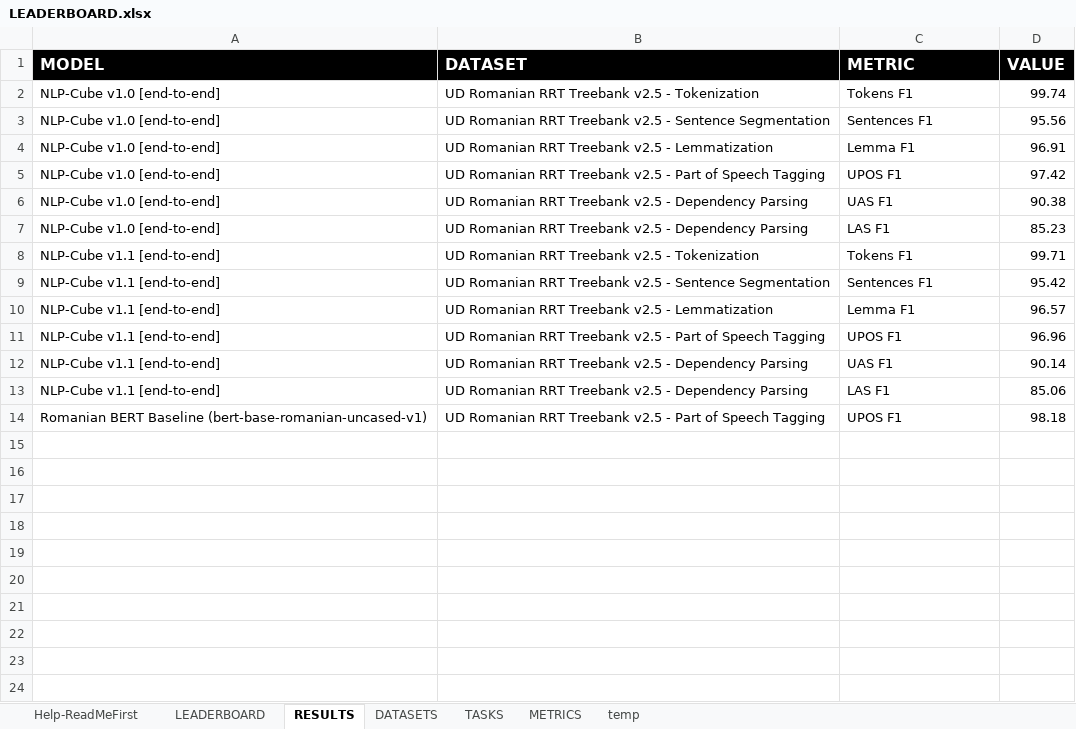
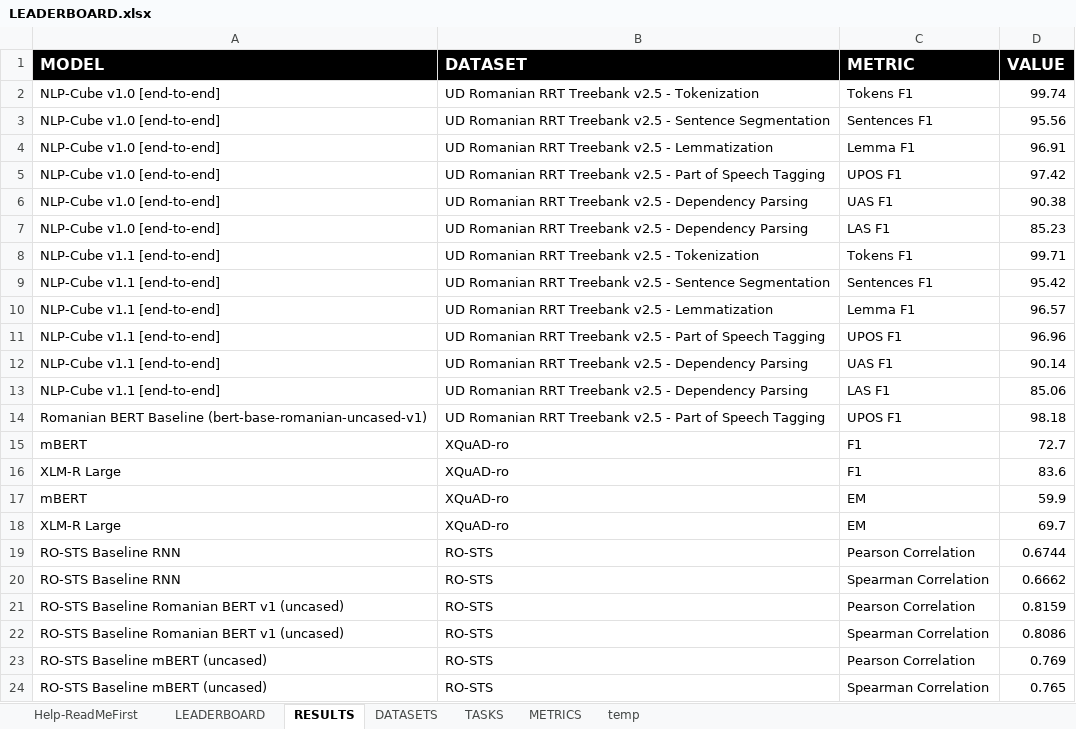
Before and after one commit to LiroBenchmark/LiroBenchmark.github.io, an Excel workbook: src/data/LEADERBOARD.xlsx, sheet RESULTS, drawn as a sheet; values as stored, in another font and other column widths than the file's, no borders; the diff names each change by its address in the sheet, - before the commit and + after, or states it on an @@ line.

```diff
--- a/src/data/LEADERBOARD.xlsx (sheet RESULTS)
+++ b/src/data/LEADERBOARD.xlsx (sheet RESULTS)
+row 15: mBERT | XQuAD-ro | F1 | 72.7
+row 16: XLM-R Large | XQuAD-ro | F1 | 83.6
+row 17: mBERT | XQuAD-ro | EM | 59.9
+row 18: XLM-R Large | XQuAD-ro | EM | 69.7
+row 19: RO-STS Baseline RNN | RO-STS | Pearson Correlation | 0.6744
+row 20: RO-STS Baseline RNN | RO-STS | Spearman Correlation | 0.6662
+row 21: RO-STS Baseline Romanian BERT v1 (uncased) | RO-STS | Pearson Correlation | 0.8159
+row 22: RO-STS Baseline Romanian BERT v1 (uncased) | RO-STS | Spearman Correlation | 0.8086
+row 23: RO-STS Baseline mBERT (uncased) | RO-STS | Pearson Correlation | 0.769
+row 24: RO-STS Baseline mBERT (uncased) | RO-STS | Spearman Correlation | 0.765
```
Also changed, not shown: sheet LEADERBOARD, sheet DATASETS, sheet METRICS, sheet TASKS, 1 other file.
